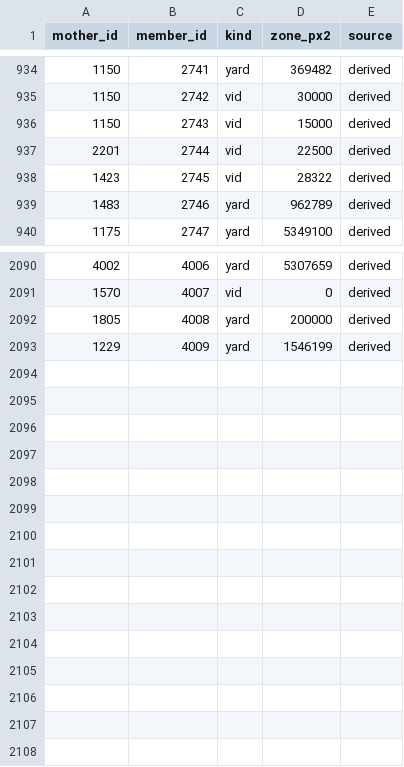
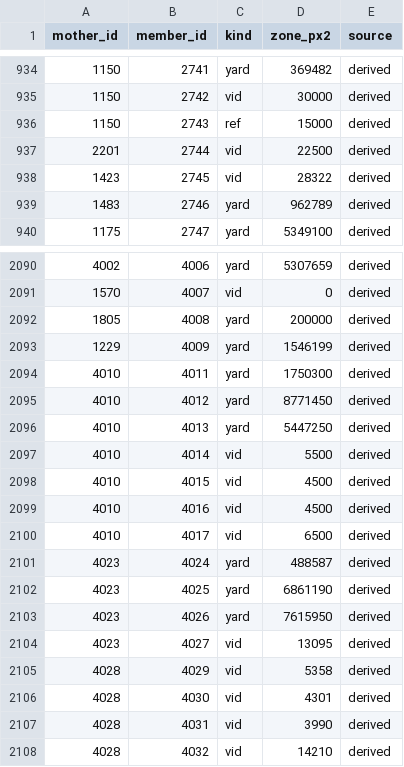
Before and after one commit to zachpratt/FYM-Assistant, a CSV file: mims.csv, drawn as a sheet; only a part is shown, gaps mark what is left out.

```diff
--- a/mims.csv
+++ b/mims.csv
@@ -935,3 +935,3 @@ mother_id,member_id,kind,zone_px2,source
 1150,2742,vid,30000,derived
-1150,2743,vid,15000,derived
+1150,2743,ref,15000,derived
 2201,2744,vid,22500,derived
@@ -2093 +2093,16 @@ mother_id,member_id,kind,zone_px2,source
 1229,4009,yard,1546199,derived
+4010,4011,yard,1750300,derived
+4010,4012,yard,8771450,derived
+4010,4013,yard,5447250,derived
+4010,4014,vid,5500,derived
+4010,4015,vid,4500,derived
+4010,4016,vid,4500,derived
+4010,4017,vid,6500,derived
+4023,4024,yard,488587,derived
+4023,4025,yard,6861190,derived
+4023,4026,yard,7615950,derived
+4023,4027,vid,13095,derived
+4028,4029,vid,5358,derived
+4028,4030,vid,4301,derived
+4028,4031,vid,3990,derived
+4028,4032,vid,14210,derived
```
Also changed, not shown: 2 other files.
